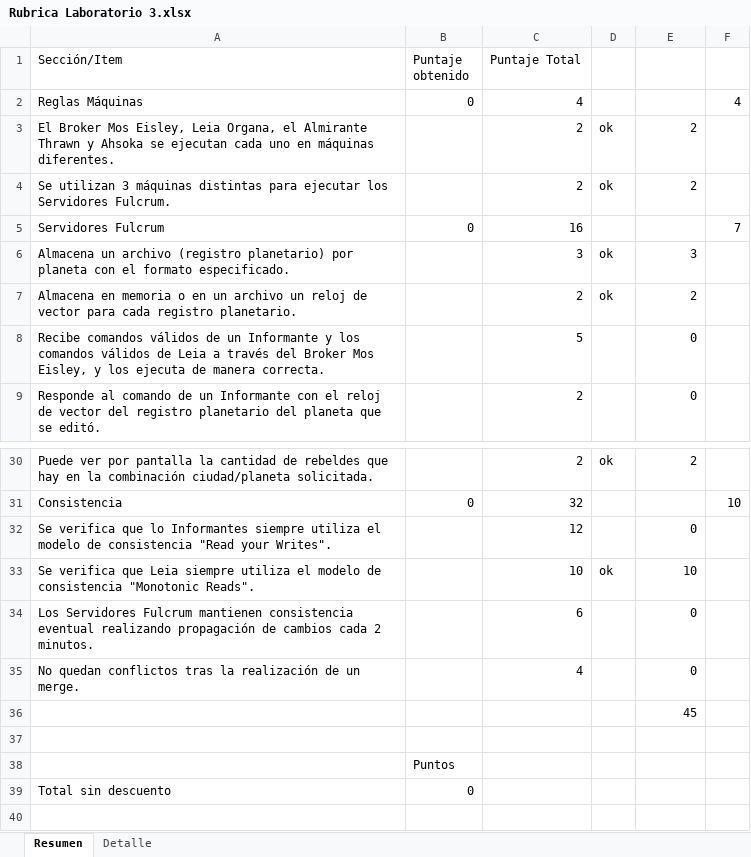
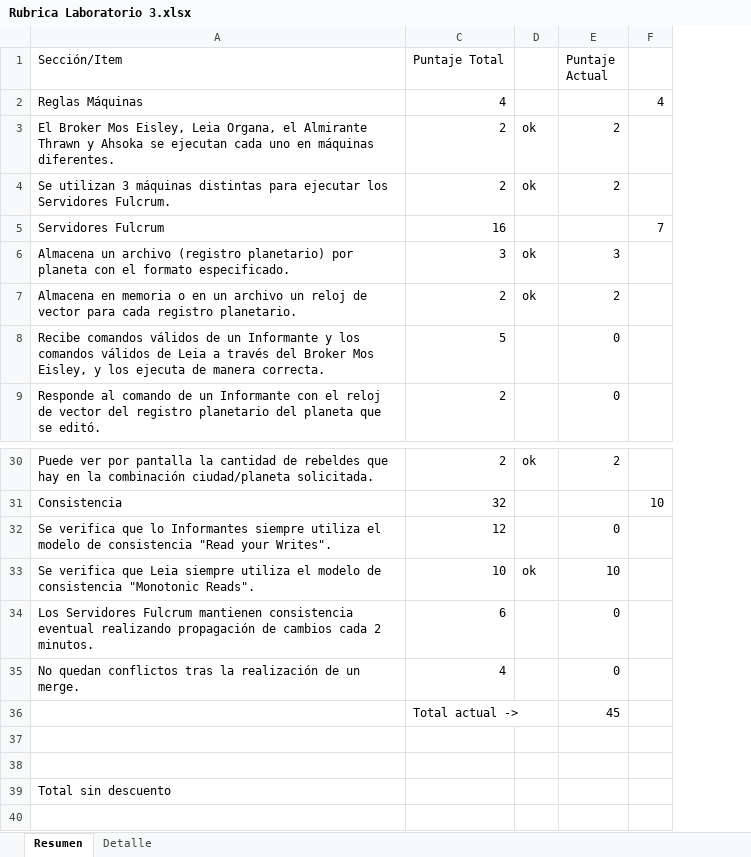
Before and after one commit to srlaggy/Lab3-Grupo42-INF343, an Excel workbook: Rubrica Laboratorio 3.xlsx, sheet Resumen, drawn as a sheet; only a part is shown, gaps mark what is left out; values as stored, in another font and other column widths than the file's, no cell formats; the diff names each change by its address in the sheet, - before the commit and + after, or states it on an @@ line.

```diff
--- a/Rubrica Laboratorio 3.xlsx (sheet Resumen)
+++ b/Rubrica Laboratorio 3.xlsx (sheet Resumen)
@@ column B (Puntaje obtenido) hidden, rows 2-5: 0 |  |  | 0; rows 31-39: 0 |  |  |  |  |  |  | Puntos | 0 @@
-E1: (empty)
+E1: Puntaje Actual
-C36 (Puntaje Total): (empty)
+C36 (Puntaje Total): Total actual ->
+C36:D36 merged
```
Also changed, not shown: cell formats, 13 other files.
